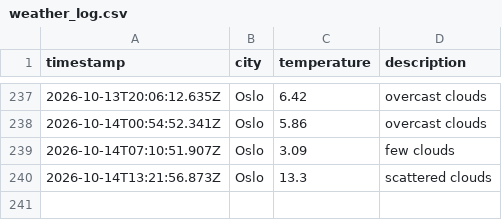
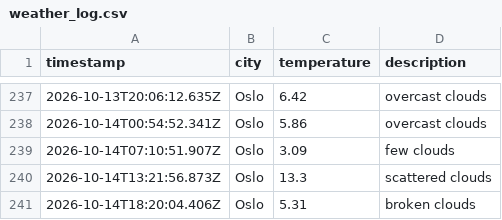
Before and after one commit to moniafavaro/weather_data_ops, a CSV file: data/weather_log.csv, drawn as a sheet; only a part is shown, gaps mark what is left out; the diff names each change by its address in the sheet, - before the commit and + after, or states it on an @@ line.

```diff
--- a/data/weather_log.csv
+++ b/data/weather_log.csv
+row 241: 2026-10-14T18:20:04.406Z | Oslo | 5.31 | broken clouds
```
Also changed, not shown: 1 other file.
